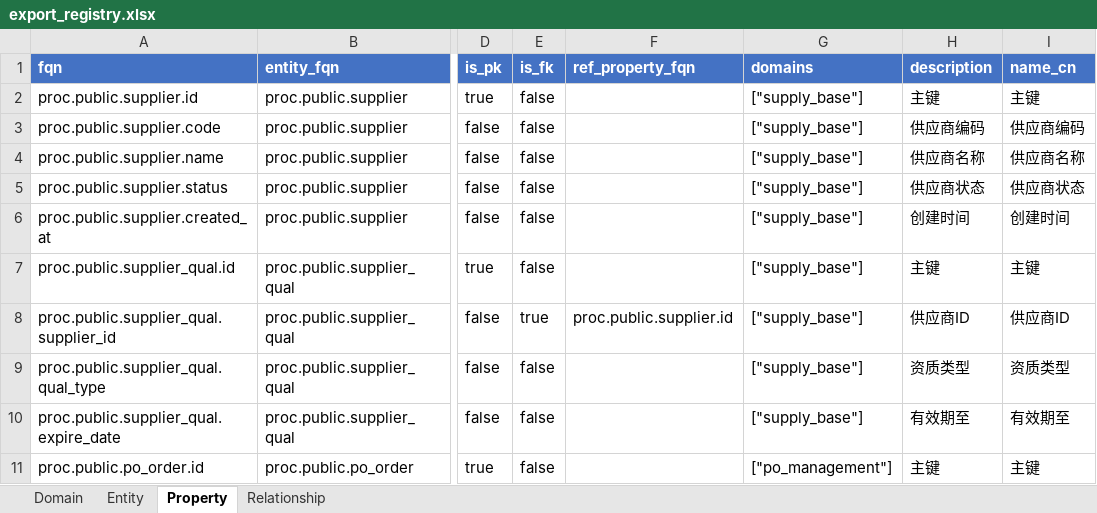
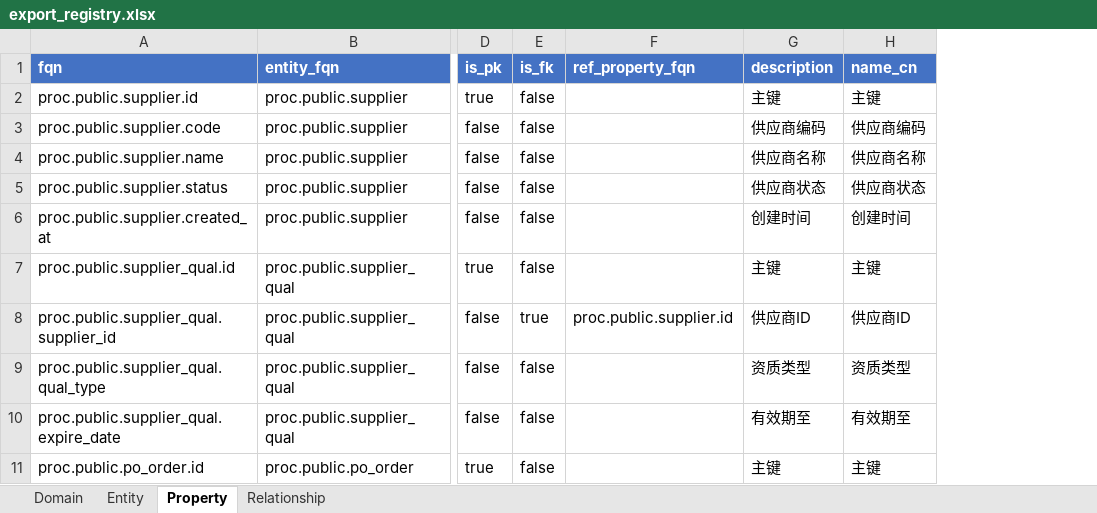
Before and after one commit to britneyzeng/graph-agent, an Excel workbook: registry/export_registry.xlsx, sheet Property, drawn as a sheet; only a part is shown, gaps mark what is left out; values as stored, in another font and other column widths than the file's, no borders; the diff names each change by its address in the sheet, - before the commit and + after, or states it on an @@ line.

```diff
--- a/registry/export_registry.xlsx (sheet Property)
+++ b/registry/export_registry.xlsx (sheet Property)
-column G (domains), rows 2-11: ["supply_base"] | ["supply_base"] | ["supply_base"] | ["supply_base"] | ["supply_base"] | ["supply_base"] | ["supply_base"] | ["supply_base"] | ["supply_base"] | ["po_management"]
```
Also changed, not shown: sheet Relationship, registry/manual_registry.xlsx, 3 other files.
